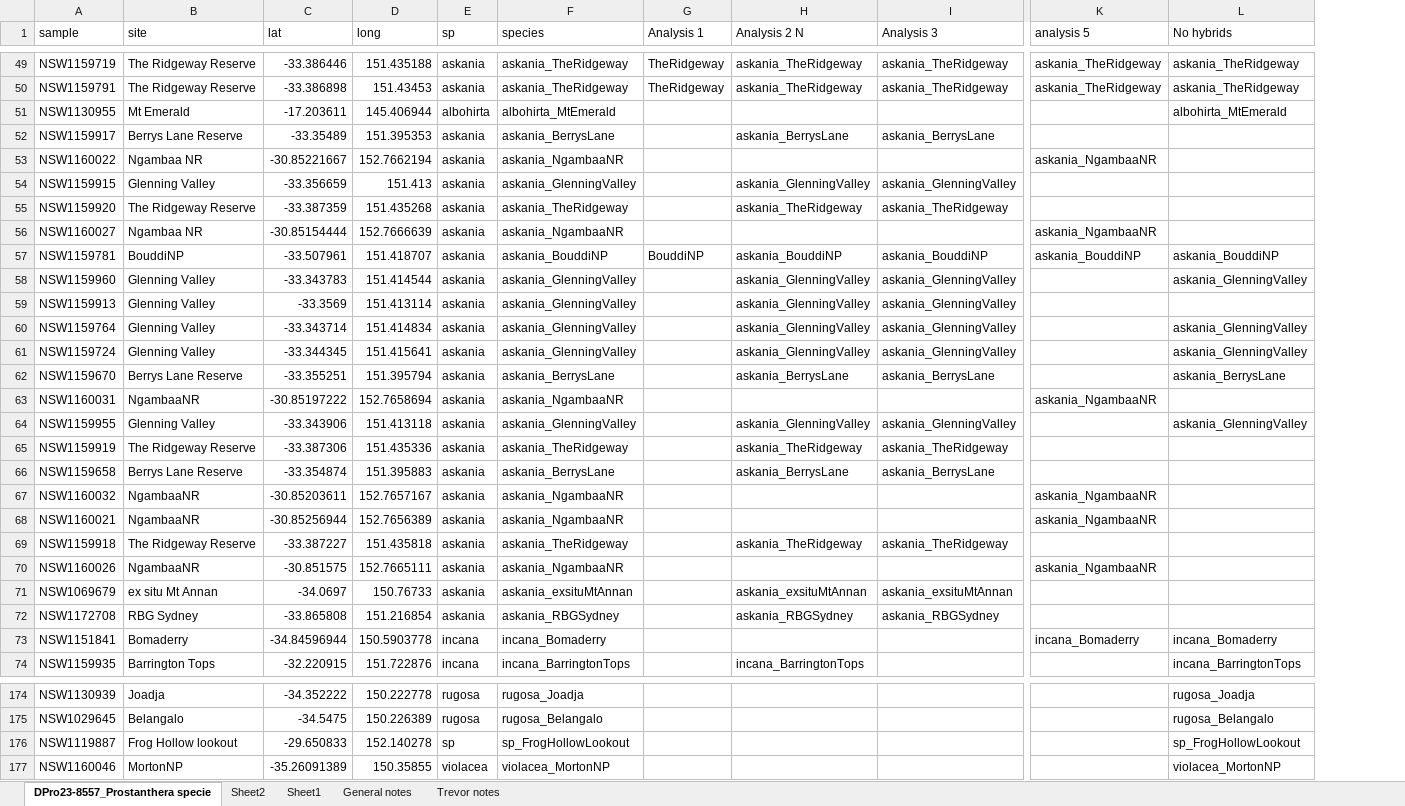
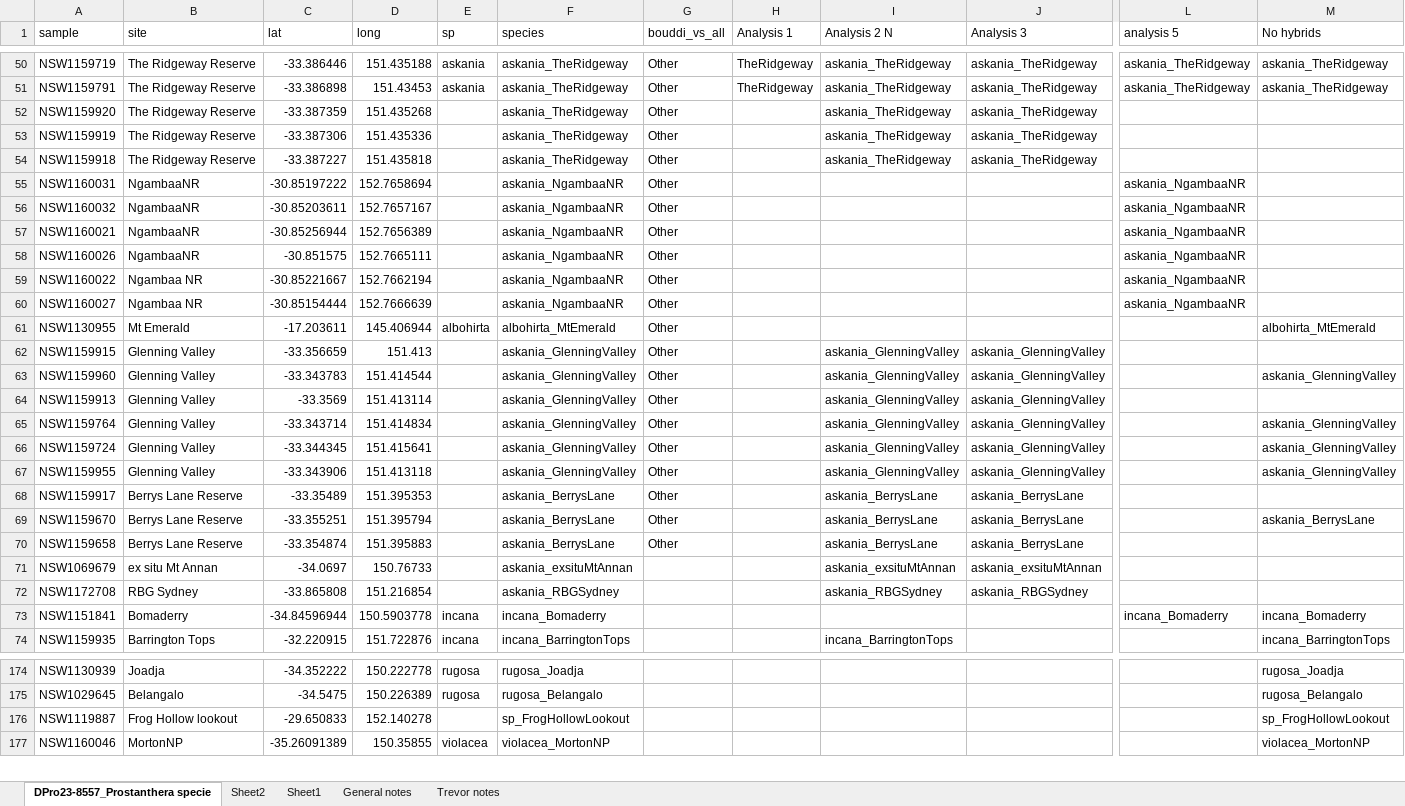
Before and after one commit to eilishmcmaster/ProAska, an Excel workbook: ProAska/meta/ProAska_DPro23-8557_meta.xlsx, sheet DPro23-8557_Prostanthera specie, drawn as a sheet; only a part is shown, gaps mark what is left out; values as stored, in another font and other column widths than the file's, no borders; conditional formats not drawn; removed rows and columns are numbered as before the commit, all else as after; rows hold the shown columns only; the diff covers the shown part only; the diff names each change by its address in the sheet, - before the commit and + after, or states it on an @@ line.

```diff
--- a/ProAska/meta/ProAska_DPro23-8557_meta.xlsx (sheet DPro23-8557_Prostanthera specie)
+++ b/ProAska/meta/ProAska_DPro23-8557_meta.xlsx (sheet DPro23-8557_Prostanthera specie)
+column G (bouddi_vs_all), rows 50-51: Other | Other; rows 61-67: all Other; row 70: Other
+row 52: NSW1159920 | The Ridgeway Reserve | -33.387359 | 151.435268 |  | askania_TheRidgeway | Other |  | askania_TheRidgeway | askania_TheRidgeway
+row 53: NSW1159919 | The Ridgeway Reserve | -33.387306 | 151.435336 |  | askania_TheRidgeway | Other |  | askania_TheRidgeway | askania_TheRidgeway
+row 54: NSW1159918 | The Ridgeway Reserve | -33.387227 | 151.435818 |  | askania_TheRidgeway | Other |  | askania_TheRidgeway | askania_TheRidgeway
+row 55: NSW1160031 | NgambaaNR | -30.85197222 | 152.7658694 |  | askania_NgambaaNR | Other |  |  |  | askania_NgambaaNR
+row 56: NSW1160032 | NgambaaNR | -30.85203611 | 152.7657167 |  | askania_NgambaaNR | Other |  |  |  | askania_NgambaaNR
+row 57: NSW1160021 | NgambaaNR | -30.85256944 | 152.7656389 |  | askania_NgambaaNR | Other |  |  |  | askania_NgambaaNR
+row 58: NSW1160026 | NgambaaNR | -30.851575 | 152.7665111 |  | askania_NgambaaNR | Other |  |  |  | askania_NgambaaNR
+row 59: NSW1160022 | Ngambaa NR | -30.85221667 | 152.7662194 |  | askania_NgambaaNR | Other |  |  |  | askania_NgambaaNR
+row 60: NSW1160027 | Ngambaa NR | -30.85154444 | 152.7666639 |  | askania_NgambaaNR | Other |  |  |  | askania_NgambaaNR
-row 52: NSW1159917 | Berrys Lane Reserve | -33.35489 | 151.395353 | askania | askania_BerrysLane |  | askania_BerrysLane | askania_BerrysLane
-row 53: NSW1160022 | Ngambaa NR | -30.85221667 | 152.7662194 | askania | askania_NgambaaNR |  |  |  | askania_NgambaaNR
-E62 (sp): askania
+E62 (sp): (empty)
-row 55: NSW1159920 | The Ridgeway Reserve | -33.387359 | 151.435268 | askania | askania_TheRidgeway |  | askania_TheRidgeway | askania_TheRidgeway
-row 56: NSW1160027 | Ngambaa NR | -30.85154444 | 152.7666639 | askania | askania_NgambaaNR |  |  |  | askania_NgambaaNR
@@ row 57 moved to row 10: NSW1159781 @@
-E63:E66 (sp): askania
+E63:E66 (sp): (empty)
-row 62: NSW1159670 | Berrys Lane Reserve | -33.355251 | 151.395794 | askania | askania_BerrysLane |  | askania_BerrysLane | askania_BerrysLane |  | askania_BerrysLane
-row 63: NSW1160031 | NgambaaNR | -30.85197222 | 152.7658694 | askania | askania_NgambaaNR |  |  |  | askania_NgambaaNR
-E67 (sp): askania
+E67 (sp): (empty)
-row 65: NSW1159919 | The Ridgeway Reserve | -33.387306 | 151.435336 | askania | askania_TheRidgeway |  | askania_TheRidgeway | askania_TheRidgeway
+row 68: NSW1159917 | Berrys Lane Reserve | -33.35489 | 151.395353 |  | askania_BerrysLane | Other |  | askania_BerrysLane | askania_BerrysLane
+row 69: NSW1159670 | Berrys Lane Reserve | -33.355251 | 151.395794 |  | askania_BerrysLane | Other |  | askania_BerrysLane | askania_BerrysLane |  | askania_BerrysLane
-E70 (sp): askania
+E70 (sp): (empty)
-row 67: NSW1160032 | NgambaaNR | -30.85203611 | 152.7657167 | askania | askania_NgambaaNR |  |  |  | askania_NgambaaNR
-row 68: NSW1160021 | NgambaaNR | -30.85256944 | 152.7656389 | askania | askania_NgambaaNR |  |  |  | askania_NgambaaNR
-row 69: NSW1159918 | The Ridgeway Reserve | -33.387227 | 151.435818 | askania | askania_TheRidgeway |  | askania_TheRidgeway | askania_TheRidgeway
-row 70: NSW1160026 | NgambaaNR | -30.851575 | 152.7665111 | askania | askania_NgambaaNR |  |  |  | askania_NgambaaNR
-E71:E72 (sp): askania
+E71:E72 (sp): (empty)
-E176 (sp): sp
+E176 (sp): (empty)
```
Also changed, not shown: 5 moved rows and 3 edited cells elsewhere in this sheet, 3 other files.
